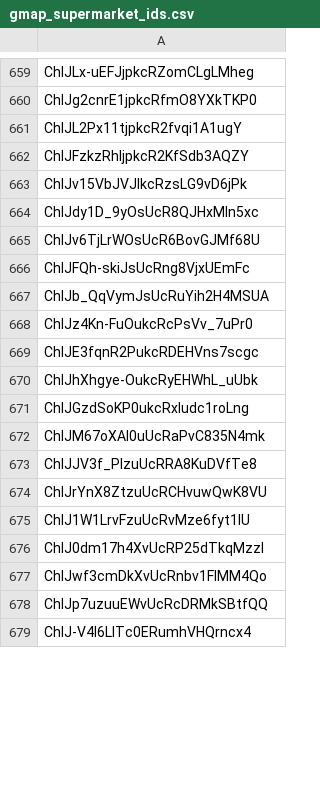
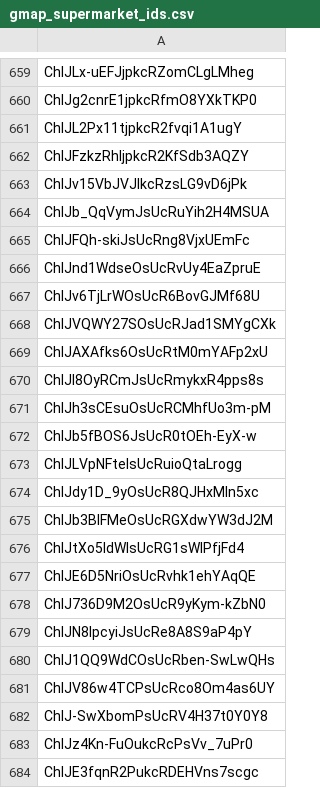
Before and after one commit to socialdistancingdashboard/SDD-google_places_popularity, a CSV file: place_ids/gmap_supermarket_ids.csv, drawn as a sheet; only a part is shown, gaps mark what is left out; the shorter side is filled out with more unchanged rows; the diff covers the shown part only.

```diff
--- a/place_ids/gmap_supermarket_ids.csv
+++ b/place_ids/gmap_supermarket_ids.csv
@@ -663,6 +663,21 @@ ChIJFzkzRhljpkcR2KfSdb3AQZY
 ChIJv15VbJVJlkcRzsLG9vD6jPk
+ChIJb_QqVymJsUcRuYih2H4MSUA
+ChIJFQh-skiJsUcRng8VjxUEmFc
+ChIJnd1WdseOsUcRvUy4EaZpruE
+ChIJv6TjLrWOsUcR6BovGJMf68U
+ChIJVQWY27SOsUcRJad1SMYgCXk
+ChIJAXAfks6OsUcRtM0mYAFp2xU
+ChIJI8OyRCmJsUcRmykxR4pps8s
+ChIJh3sCEsuOsUcRCMhfUo3m-pM
+ChIJb5fBOS6JsUcR0tOEh-EyX-w
+ChIJLVpNFteIsUcRuioQtaLrogg
 ChIJdy1D_9yOsUcR8QJHxMIn5xc
-ChIJv6TjLrWOsUcR6BovGJMf68U
-ChIJFQh-skiJsUcRng8VjxUEmFc
-ChIJb_QqVymJsUcRuYih2H4MSUA
+ChIJb3BlFMeOsUcRGXdwYW3dJ2M
+ChIJtXo5ldWIsUcRG1sWIPfjFd4
+ChIJE6D5NriOsUcRvhk1ehYAqQE
+ChIJ736D9M2OsUcR9yKym-kZbN0
+ChIJN8lpcyiJsUcRe8A8S9aP4pY
+ChIJ1QQ9WdCOsUcRben-SwLwQHs
+ChIJV86w4TCPsUcRco8Om4as6UY
+ChIJ-SwXbomPsUcRV4H37t0Y0Y8
 ChIJz4Kn-FuOukcRcPsVv_7uPr0
```
Also changed, not shown: 23 added rows and 2 moved rows elsewhere in this file, 1 other file.
